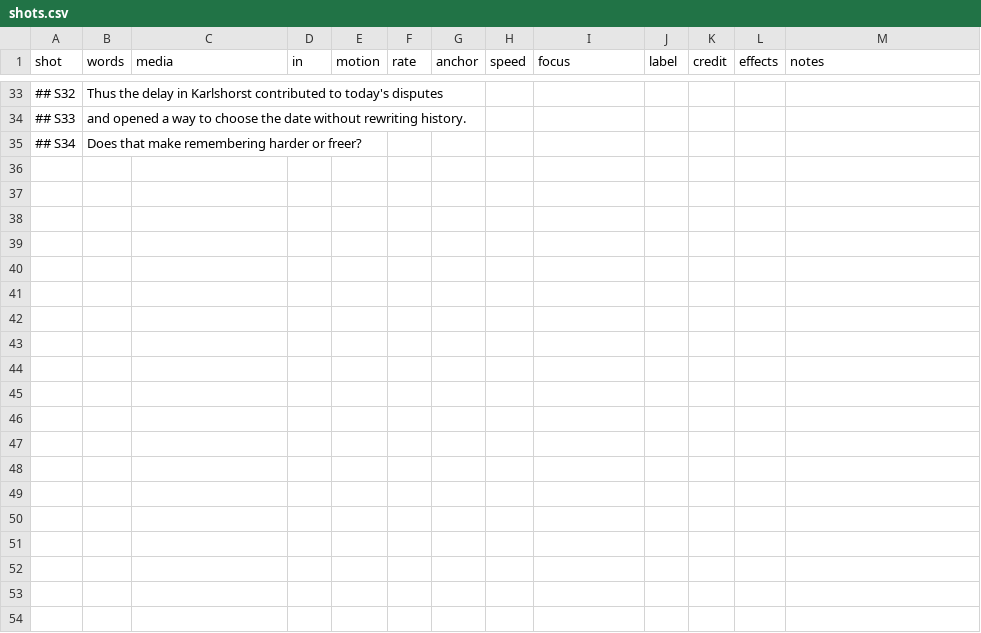
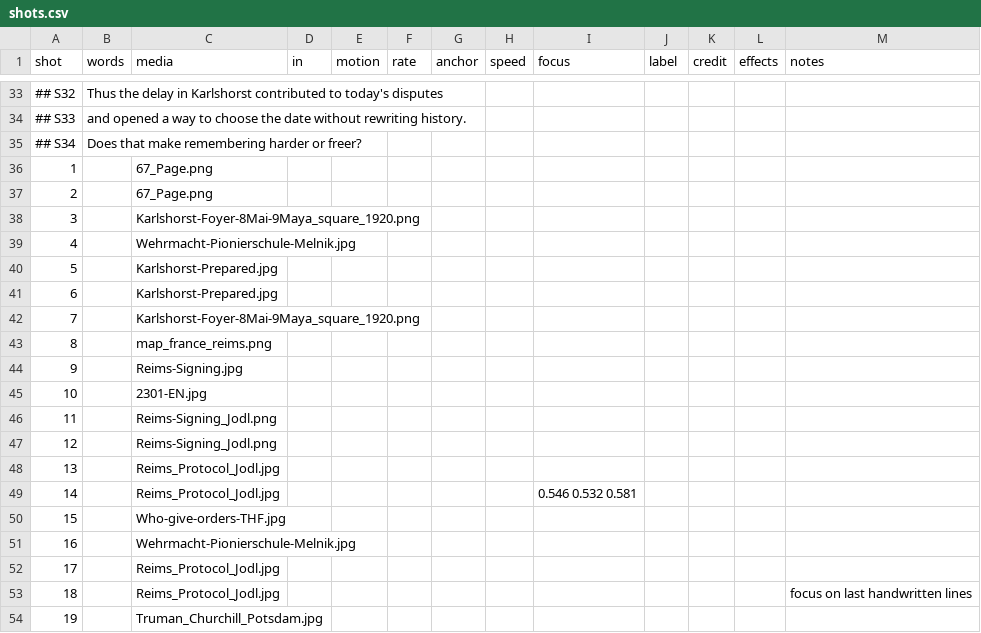
Before and after one commit to aleglutz/MemoActStudio, a CSV file: projects/89-in-comfy/shots.csv, drawn as a sheet; only a part is shown, gaps mark what is left out; the diff covers the shown part only; the diff names each change by its address in the sheet, - before the commit and + after, or states it on an @@ line.

```diff
--- a/projects/89-in-comfy/shots.csv
+++ b/projects/89-in-comfy/shots.csv
+row 36: 1 |  | 67_Page.png
+row 37: 2 |  | 67_Page.png
+row 38: 3 |  | Karlshorst-Foyer-8Mai-9Maya_square_1920.png
+row 39: 4 |  | Wehrmacht-Pionierschule-Melnik.jpg
+row 40: 5 |  | Karlshorst-Prepared.jpg
+row 41: 6 |  | Karlshorst-Prepared.jpg
+row 42: 7 |  | Karlshorst-Foyer-8Mai-9Maya_square_1920.png
+row 43: 8 |  | map_france_reims.png
+row 44: 9 |  | Reims-Signing.jpg
+row 45: 10 |  | 2301-EN.jpg
+row 46: 11 |  | Reims-Signing_Jodl.png
+row 47: 12 |  | Reims-Signing_Jodl.png
+row 48: 13 |  | Reims_Protocol_Jodl.jpg
+row 49: 14 |  | Reims_Protocol_Jodl.jpg |  |  |  |  |  | 0.546 0.532 0.581
+row 50: 15 |  | Who-give-orders-THF.jpg
+row 51: 16 |  | Wehrmacht-Pionierschule-Melnik.jpg
+row 52: 17 |  | Reims_Protocol_Jodl.jpg
+row 53: 18 |  | Reims_Protocol_Jodl.jpg |  |  |  |  |  |  |  |  |  | focus on last handwritten lines
+row 54: 19 |  | Truman_Churchill_Potsdam.jpg
```
Also changed, not shown: 15 added rows elsewhere in this file, 4 other files.
